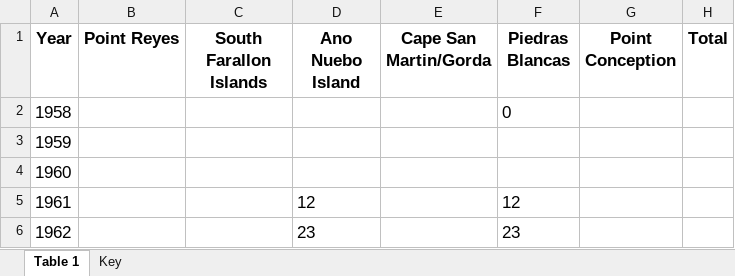
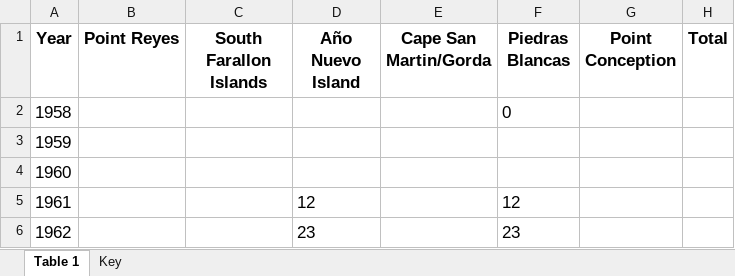
Before and after one commit to tinafang-1207/ca_set_gillnet_bycatch, an Excel workbook: data/species_distributions/raw/elephant_seal/Lowry_2014_Table2.xlsx, sheet Table 1, drawn as a sheet; only a part is shown; values as stored, in another font and other column widths than the file's, no borders; the diff names each change by its address in the sheet, - before the commit and + after, or states it on an @@ line.

```diff
--- a/data/species_distributions/raw/elephant_seal/Lowry_2014_Table2.xlsx (sheet Table 1)
+++ b/data/species_distributions/raw/elephant_seal/Lowry_2014_Table2.xlsx (sheet Table 1)
-D1: Ano Nuebo Island
+D1: Año Nuevo Island
```
Also changed, not shown: 10 other files.
